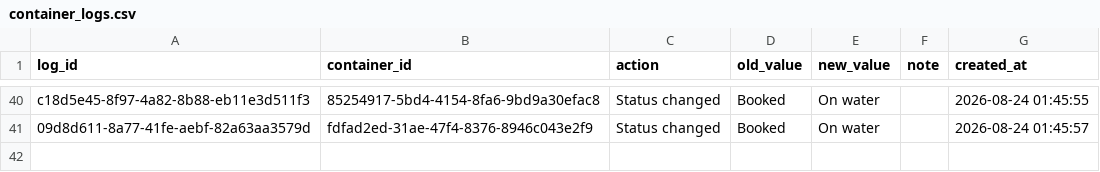
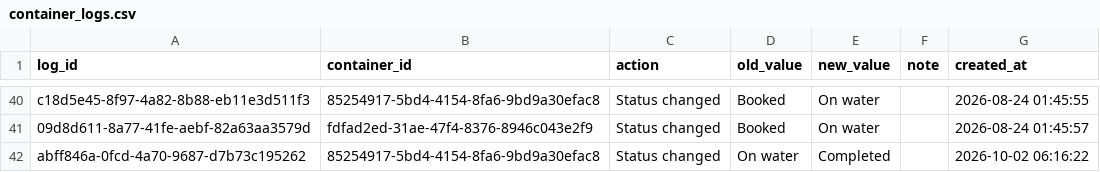
Before and after one commit to Pdvgpc/Container-Tracker-GPC, a CSV file: data/container_logs.csv, drawn as a sheet; only a part is shown, gaps mark what is left out; the diff names each change by its address in the sheet, - before the commit and + after, or states it on an @@ line.

Commit message:
Update container logs

```diff
--- a/data/container_logs.csv
+++ b/data/container_logs.csv
+row 42: abff846a-0fcd-4a70-9687-d7b73c195262 | 85254917-5bd4-4154-8fa6-9bd9a30efac8 | Status changed | On water | Completed |  | 2026-10-02 06:16:22
```
